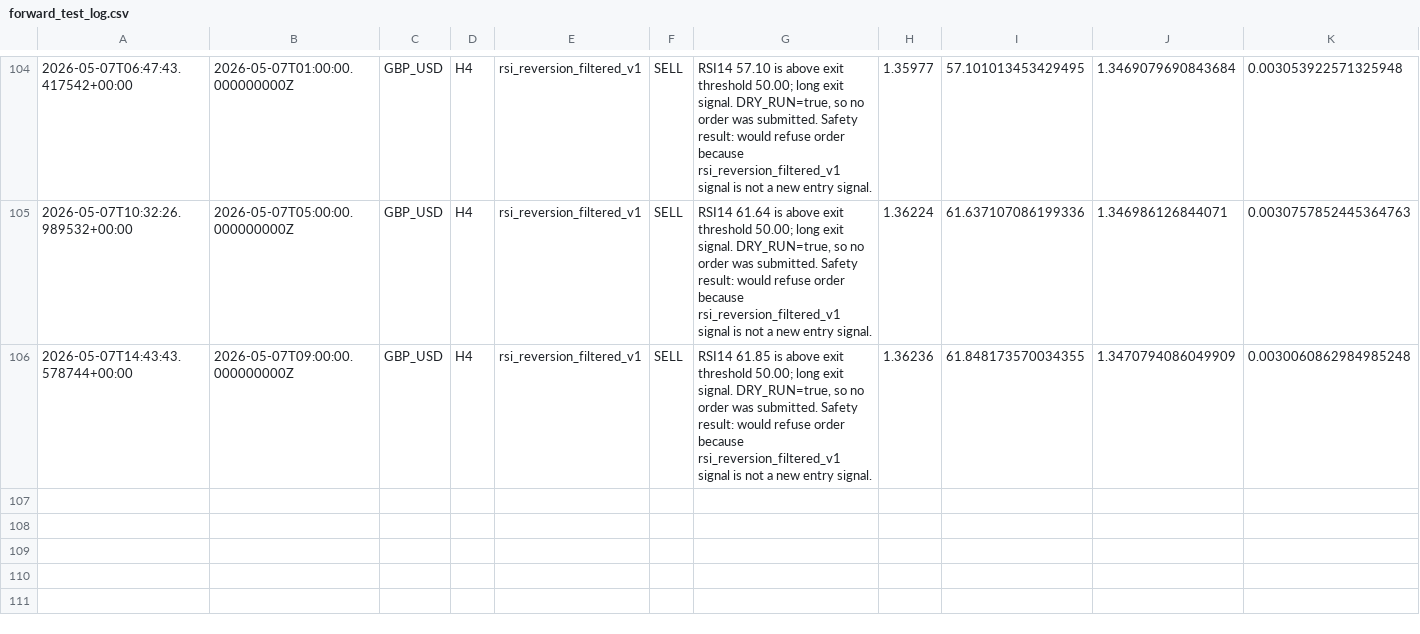
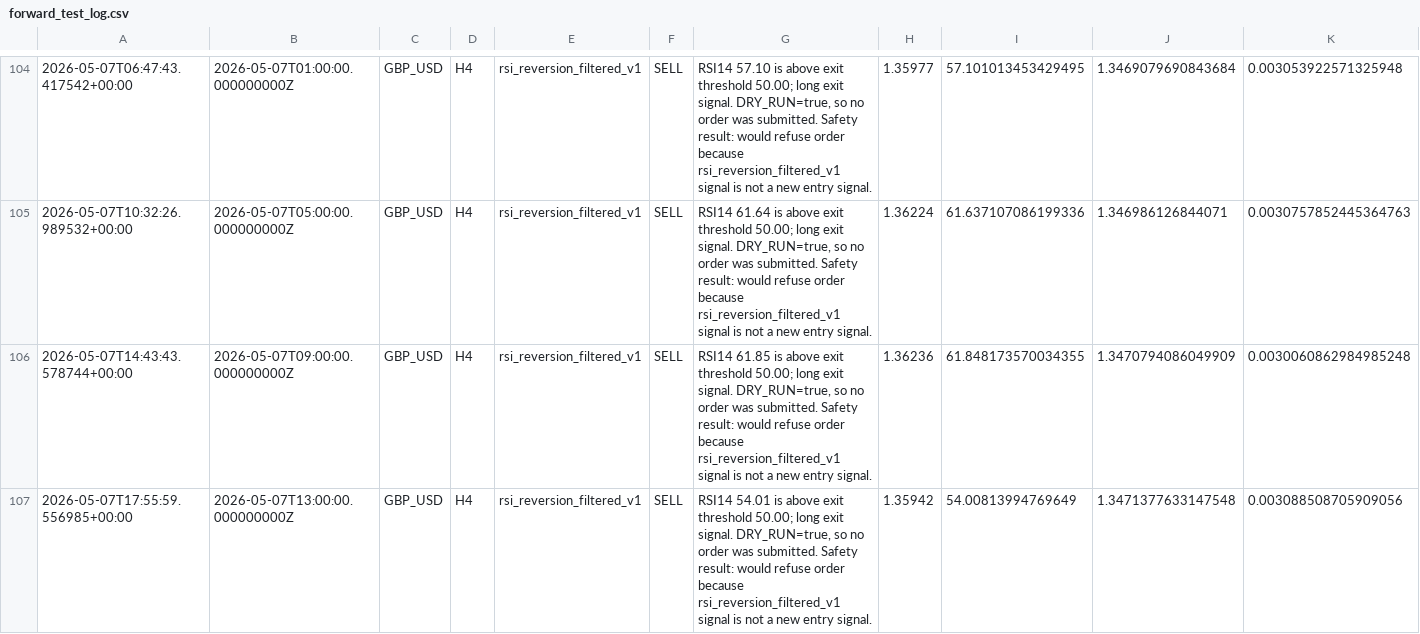
Before and after one commit to NaoWasTaken/trading-bot-research, a CSV file: storage/forward_test_log.csv, drawn as a sheet; only a part is shown, gaps mark what is left out; rows hold the shown columns only; the diff names each change by its address in the sheet, - before the commit and + after, or states it on an @@ line.

```diff
--- a/storage/forward_test_log.csv
+++ b/storage/forward_test_log.csv
+row 107: 2026-05-07T17:55:59.556985+00:00 | 2026-05-07T13:00:00.000000000Z | GBP_USD | H4 | rsi_reversion_filtered_v1 | SELL | RSI14 54.01 is above exit threshold 50.00; long exit signal. DRY_RUN=true, so no order was submitted. Safety result: would refuse order because rsi_reversion_filtered_v1 signal is not a new entry signal. | 1.35942 | 54.00813994769649 | 1.3471377633147548 | 0.003088508705909056
```
